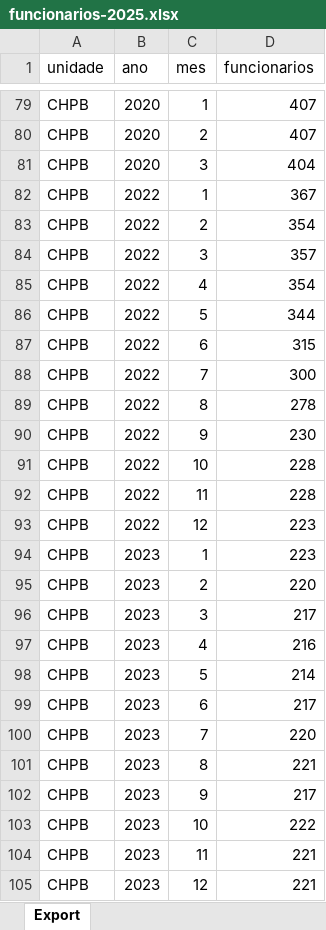
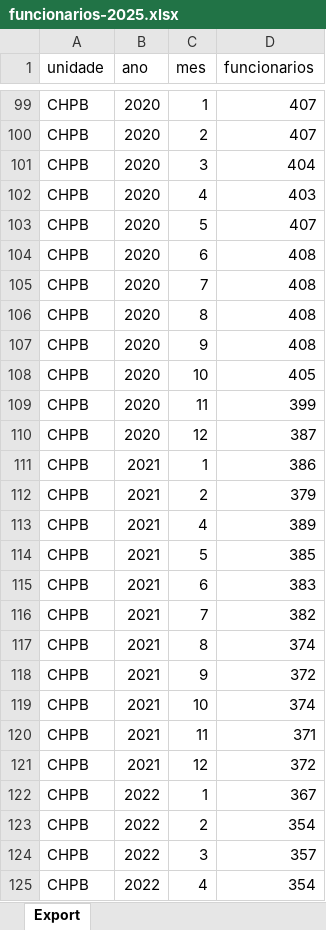
Before and after one commit to transparencia-mg/funcionarios-fhemig, an Excel workbook: upload/funcionarios-2025.xlsx, sheet Export, drawn as a sheet; only a part is shown, gaps mark what is left out; the shorter side is filled out with more unchanged rows; values as stored, in another font and other column widths than the file's, no borders; the diff covers the shown part only; the diff names each change by its address in the sheet, - before the commit and + after, or states it on an @@ line.

```diff
--- a/upload/funcionarios-2025.xlsx (sheet Export)
+++ b/upload/funcionarios-2025.xlsx (sheet Export)
+row 102: CHPB | 2020 | 4 | 403
+row 103: CHPB | 2020 | 5 | 407
+row 104: CHPB | 2020 | 6 | 408
+row 105: CHPB | 2020 | 7 | 408
+row 106: CHPB | 2020 | 8 | 408
+row 107: CHPB | 2020 | 9 | 408
+row 108: CHPB | 2020 | 10 | 405
+row 109: CHPB | 2020 | 11 | 399
+row 110: CHPB | 2020 | 12 | 387
+row 111: CHPB | 2021 | 1 | 386
+row 112: CHPB | 2021 | 2 | 379
+row 113: CHPB | 2021 | 4 | 389
+row 114: CHPB | 2021 | 5 | 385
+row 115: CHPB | 2021 | 6 | 383
+row 116: CHPB | 2021 | 7 | 382
+row 117: CHPB | 2021 | 8 | 374
+row 118: CHPB | 2021 | 9 | 372
+row 119: CHPB | 2021 | 10 | 374
+row 120: CHPB | 2021 | 11 | 371
+row 121: CHPB | 2021 | 12 | 372
```
Also changed, not shown: 340 added rows and 3 removed rows elsewhere in this sheet.
